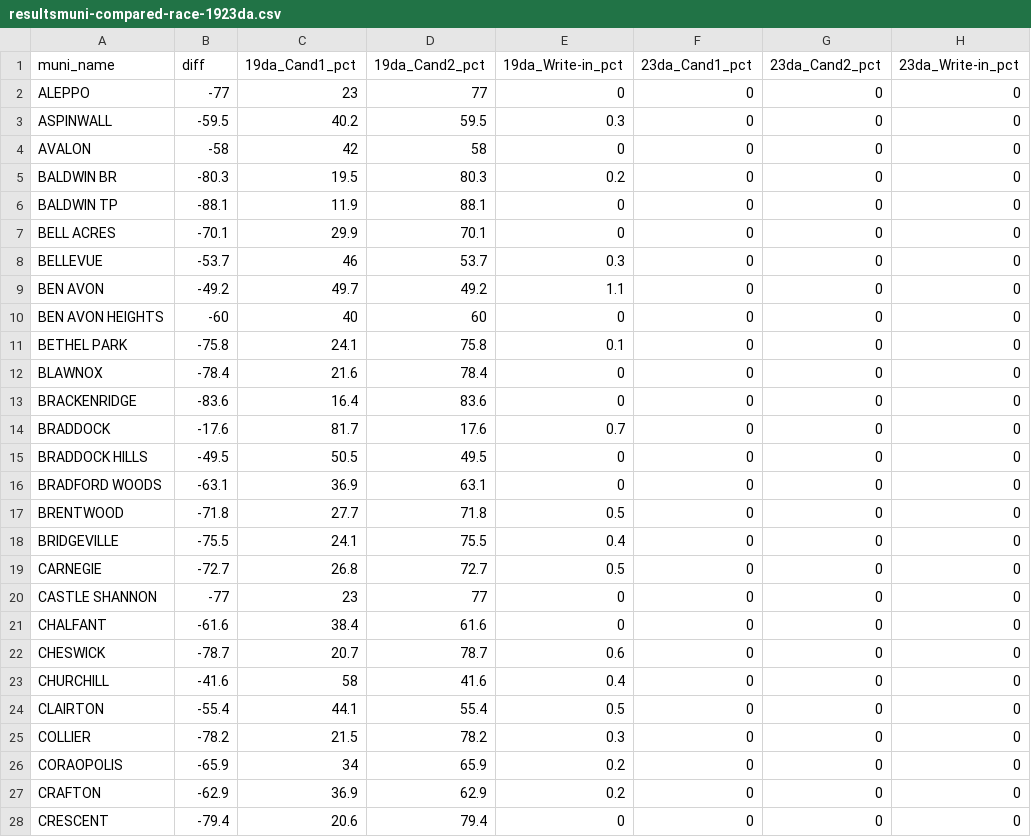
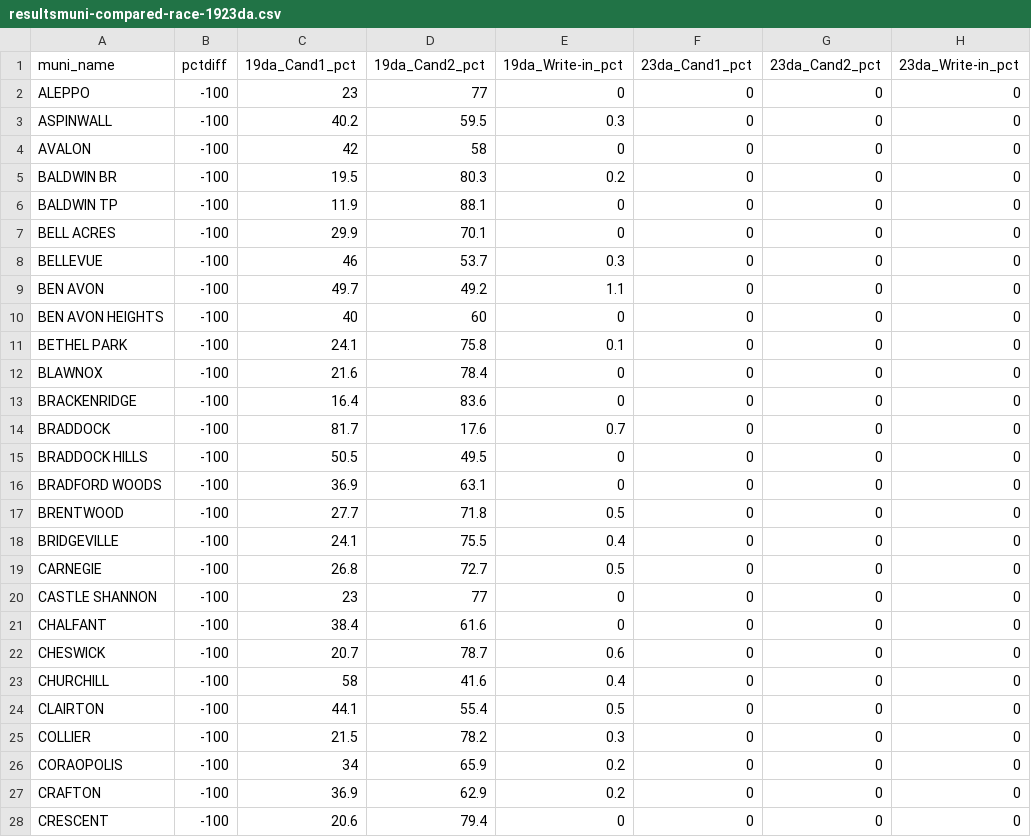
Before and after one commit to maclover7/elections2022, a CSV file: allegheny-adder/output/resultsmuni-compared-race-1923da.csv, drawn as a sheet; only a part is shown; the diff covers the shown part only.

```diff
--- a/allegheny-adder/output/resultsmuni-compared-race-1923da.csv
+++ b/allegheny-adder/output/resultsmuni-compared-race-1923da.csv
@@ -1,28 +1,28 @@
-muni_name,diff,19da_Cand1_pct,19da_Cand2_pct,19da_Write-in_pct,23da_Cand1_pct,23da_Cand2_pct,23da_Write-in_pct
-ALEPPO,-77,23,77,0,0,0,0
-ASPINWALL,-59.5,40.2,59.5,0.3,0,0,0
-AVALON,-58,42,58,0,0,0,0
-BALDWIN BR,-80.3,19.5,80.3,0.2,0,0,0
-BALDWIN TP,-88.1,11.9,88.1,0,0,0,0
-BELL ACRES,-70.1,29.9,70.1,0,0,0,0
-BELLEVUE,-53.7,46,53.7,0.3,0,0,0
-BEN AVON,-49.2,49.7,49.2,1.1,0,0,0
-BEN AVON HEIGHTS,-60,40,60,0,0,0,0
-BETHEL PARK,-75.8,24.1,75.8,0.1,0,0,0
-BLAWNOX,-78.4,21.6,78.4,0,0,0,0
-BRACKENRIDGE,-83.6,16.4,83.6,0,0,0,0
-BRADDOCK,-17.6,81.7,17.6,0.7,0,0,0
-BRADDOCK HILLS,-49.5,50.5,49.5,0,0,0,0
-BRADFORD WOODS,-63.1,36.9,63.1,0,0,0,0
-BRENTWOOD,-71.8,27.7,71.8,0.5,0,0,0
-BRIDGEVILLE,-75.5,24.1,75.5,0.4,0,0,0
-CARNEGIE,-72.7,26.8,72.7,0.5,0,0,0
-CASTLE SHANNON,-77,23,77,0,0,0,0
-CHALFANT,-61.6,38.4,61.6,0,0,0,0
-CHESWICK,-78.7,20.7,78.7,0.6,0,0,0
-CHURCHILL,-41.6,58,41.6,0.4,0,0,0
-CLAIRTON,-55.4,44.1,55.4,0.5,0,0,0
-COLLIER,-78.2,21.5,78.2,0.3,0,0,0
-CORAOPOLIS,-65.9,34,65.9,0.2,0,0,0
-CRAFTON,-62.9,36.9,62.9,0.2,0,0,0
-CRESCENT,-79.4,20.6,79.4,0,0,0,0
+muni_name,pctdiff,19da_Cand1_pct,19da_Cand2_pct,19da_Write-in_pct,23da_Cand1_pct,23da_Cand2_pct,23da_Write-in_pct
+ALEPPO,-100,23,77,0,0,0,0
+ASPINWALL,-100,40.2,59.5,0.3,0,0,0
+AVALON,-100,42,58,0,0,0,0
+BALDWIN BR,-100,19.5,80.3,0.2,0,0,0
+BALDWIN TP,-100,11.9,88.1,0,0,0,0
+BELL ACRES,-100,29.9,70.1,0,0,0,0
+BELLEVUE,-100,46,53.7,0.3,0,0,0
+BEN AVON,-100,49.7,49.2,1.1,0,0,0
+BEN AVON HEIGHTS,-100,40,60,0,0,0,0
+BETHEL PARK,-100,24.1,75.8,0.1,0,0,0
+BLAWNOX,-100,21.6,78.4,0,0,0,0
+BRACKENRIDGE,-100,16.4,83.6,0,0,0,0
+BRADDOCK,-100,81.7,17.6,0.7,0,0,0
+BRADDOCK HILLS,-100,50.5,49.5,0,0,0,0
+BRADFORD WOODS,-100,36.9,63.1,0,0,0,0
+BRENTWOOD,-100,27.7,71.8,0.5,0,0,0
+BRIDGEVILLE,-100,24.1,75.5,0.4,0,0,0
+CARNEGIE,-100,26.8,72.7,0.5,0,0,0
+CASTLE SHANNON,-100,23,77,0,0,0,0
+CHALFANT,-100,38.4,61.6,0,0,0,0
+CHESWICK,-100,20.7,78.7,0.6,0,0,0
+CHURCHILL,-100,58,41.6,0.4,0,0,0
+CLAIRTON,-100,44.1,55.4,0.5,0,0,0
+COLLIER,-100,21.5,78.2,0.3,0,0,0
+CORAOPOLIS,-100,34,65.9,0.2,0,0,0
+CRAFTON,-100,36.9,62.9,0.2,0,0,0
+CRESCENT,-100,20.6,79.4,0,0,0,0
```
Also changed, not shown: 134 edited cells elsewhere in this file, 1 other file.
